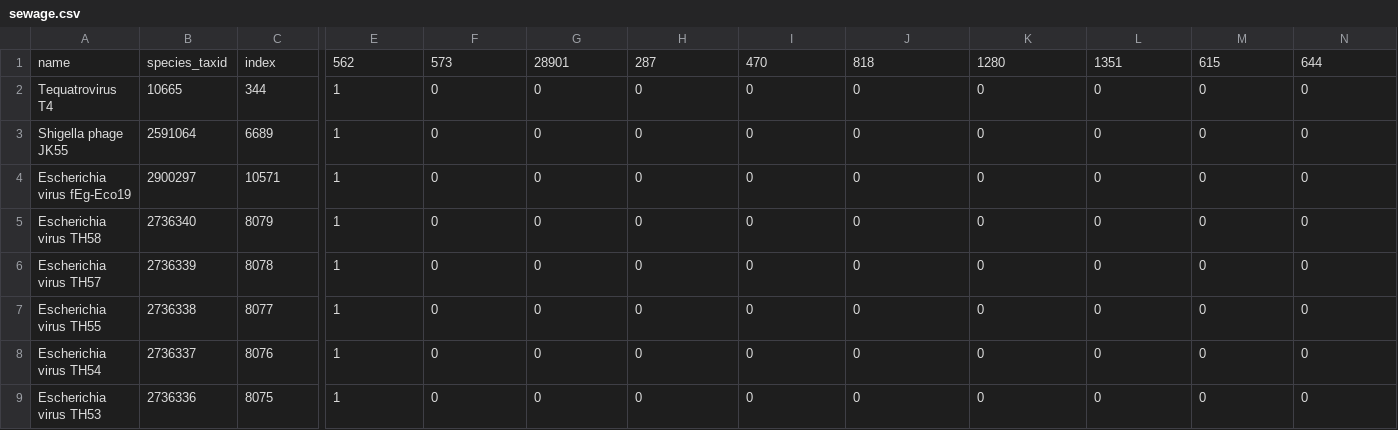
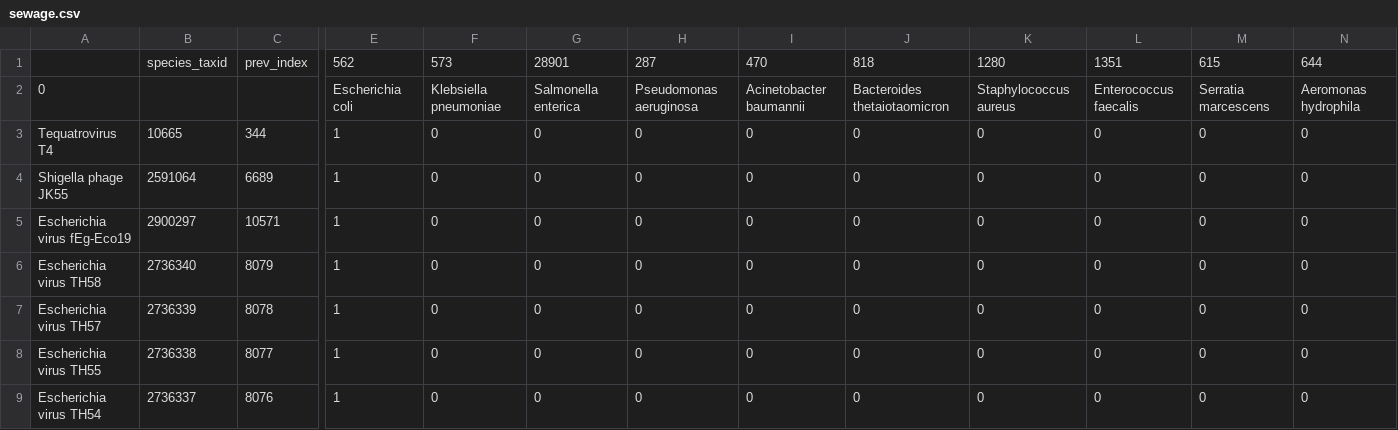
Before and after one commit to batzoriganar/Phage, a CSV file: ClustMAP/sewage.csv, drawn as a sheet; only a part is shown, gaps mark what is left out; the shorter side is filled out with more unchanged rows; rows hold the shown columns only; the diff names each change by its address in the sheet, - before the commit and + after, or states it on an @@ line.

```diff
--- a/ClustMAP/sewage.csv
+++ b/ClustMAP/sewage.csv
-A1: name
+A1: (empty)
-C1: index
+C1: prev_index
+row 2: 0 |  |  | Escherichia coli | Klebsiella pneumoniae | Salmonella enterica | Pseudomonas aeruginosa | Acinetobacter baumannii | Bacteroides thetaiotaomicron | Staphylococcus aureus | Enterococcus faecalis | Serratia marcescens | Aeromonas hydrophila
```
Also changed, not shown: ClustMAP/_water_.csv, ClustMAP/patient + some strain.csv, 26 other files.
